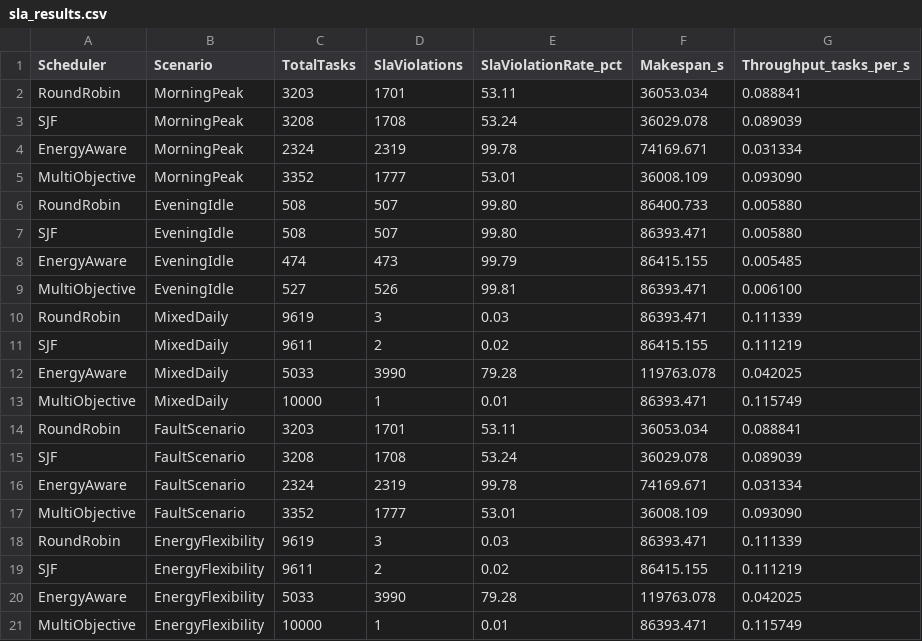
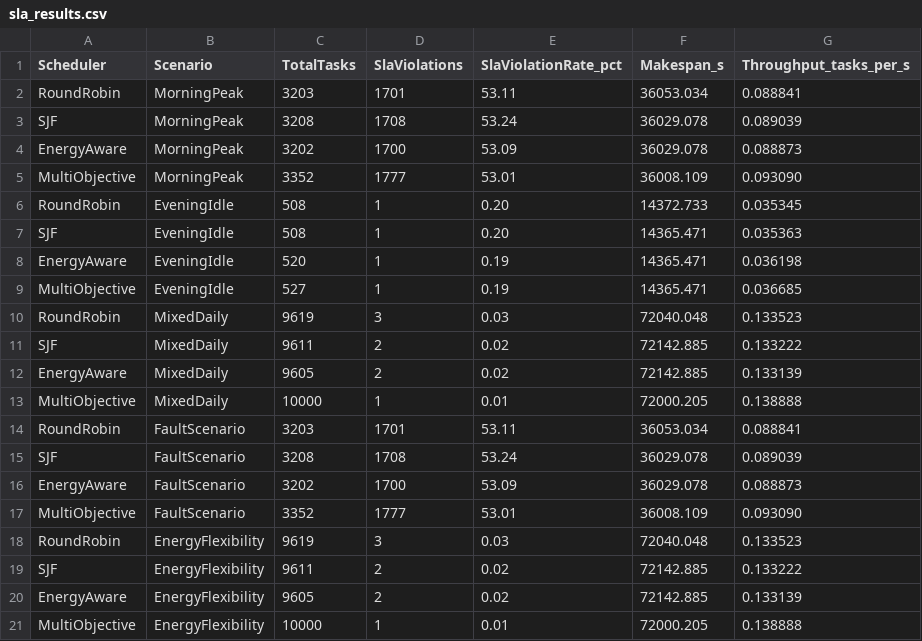
Before and after one commit to palfirobert/Dizertatie, a CSV file: results/sla_results.csv, drawn as a sheet.

```diff
--- a/results/sla_results.csv
+++ b/results/sla_results.csv
@@ -3,19 +3,19 @@ RoundRobin,MorningPeak,3203,1701,53.11,36053.034,0.088841
 SJF,MorningPeak,3208,1708,53.24,36029.078,0.089039
-EnergyAware,MorningPeak,2324,2319,99.78,74169.671,0.031334
+EnergyAware,MorningPeak,3202,1700,53.09,36029.078,0.088873
 MultiObjective,MorningPeak,3352,1777,53.01,36008.109,0.093090
-RoundRobin,EveningIdle,508,507,99.80,86400.733,0.005880
-SJF,EveningIdle,508,507,99.80,86393.471,0.005880
-EnergyAware,EveningIdle,474,473,99.79,86415.155,0.005485
-MultiObjective,EveningIdle,527,526,99.81,86393.471,0.006100
-RoundRobin,MixedDaily,9619,3,0.03,86393.471,0.111339
-SJF,MixedDaily,9611,2,0.02,86415.155,0.111219
-EnergyAware,MixedDaily,5033,3990,79.28,119763.078,0.042025
-MultiObjective,MixedDaily,10000,1,0.01,86393.471,0.115749
+RoundRobin,EveningIdle,508,1,0.20,14372.733,0.035345
+SJF,EveningIdle,508,1,0.20,14365.471,0.035363
+EnergyAware,EveningIdle,520,1,0.19,14365.471,0.036198
+MultiObjective,EveningIdle,527,1,0.19,14365.471,0.036685
+RoundRobin,MixedDaily,9619,3,0.03,72040.048,0.133523
+SJF,MixedDaily,9611,2,0.02,72142.885,0.133222
+EnergyAware,MixedDaily,9605,2,0.02,72142.885,0.133139
+MultiObjective,MixedDaily,10000,1,0.01,72000.205,0.138888
 RoundRobin,FaultScenario,3203,1701,53.11,36053.034,0.088841
 SJF,FaultScenario,3208,1708,53.24,36029.078,0.089039
-EnergyAware,FaultScenario,2324,2319,99.78,74169.671,0.031334
+EnergyAware,FaultScenario,3202,1700,53.09,36029.078,0.088873
 MultiObjective,FaultScenario,3352,1777,53.01,36008.109,0.093090
-RoundRobin,EnergyFlexibility,9619,3,0.03,86393.471,0.111339
-SJF,EnergyFlexibility,9611,2,0.02,86415.155,0.111219
-EnergyAware,EnergyFlexibility,5033,3990,79.28,119763.078,0.042025
-MultiObjective,EnergyFlexibility,10000,1,0.01,86393.471,0.115749
+RoundRobin,EnergyFlexibility,9619,3,0.03,72040.048,0.133523
+SJF,EnergyFlexibility,9611,2,0.02,72142.885,0.133222
+EnergyAware,EnergyFlexibility,9605,2,0.02,72142.885,0.133139
+MultiObjective,EnergyFlexibility,10000,1,0.01,72000.205,0.138888
```
Also changed, not shown: results/energy_results.csv, results/summary_results.csv, 25 other files.
